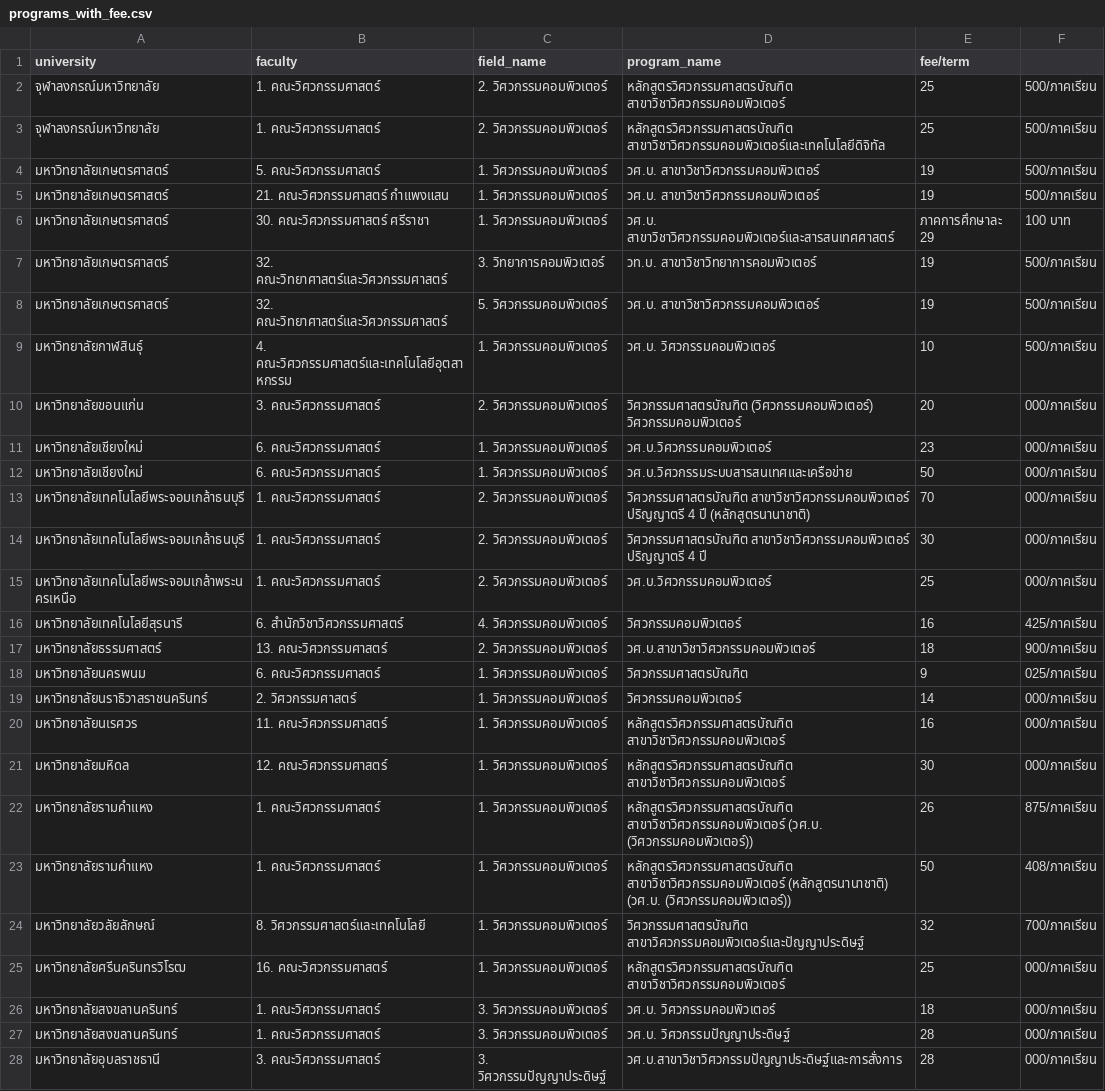
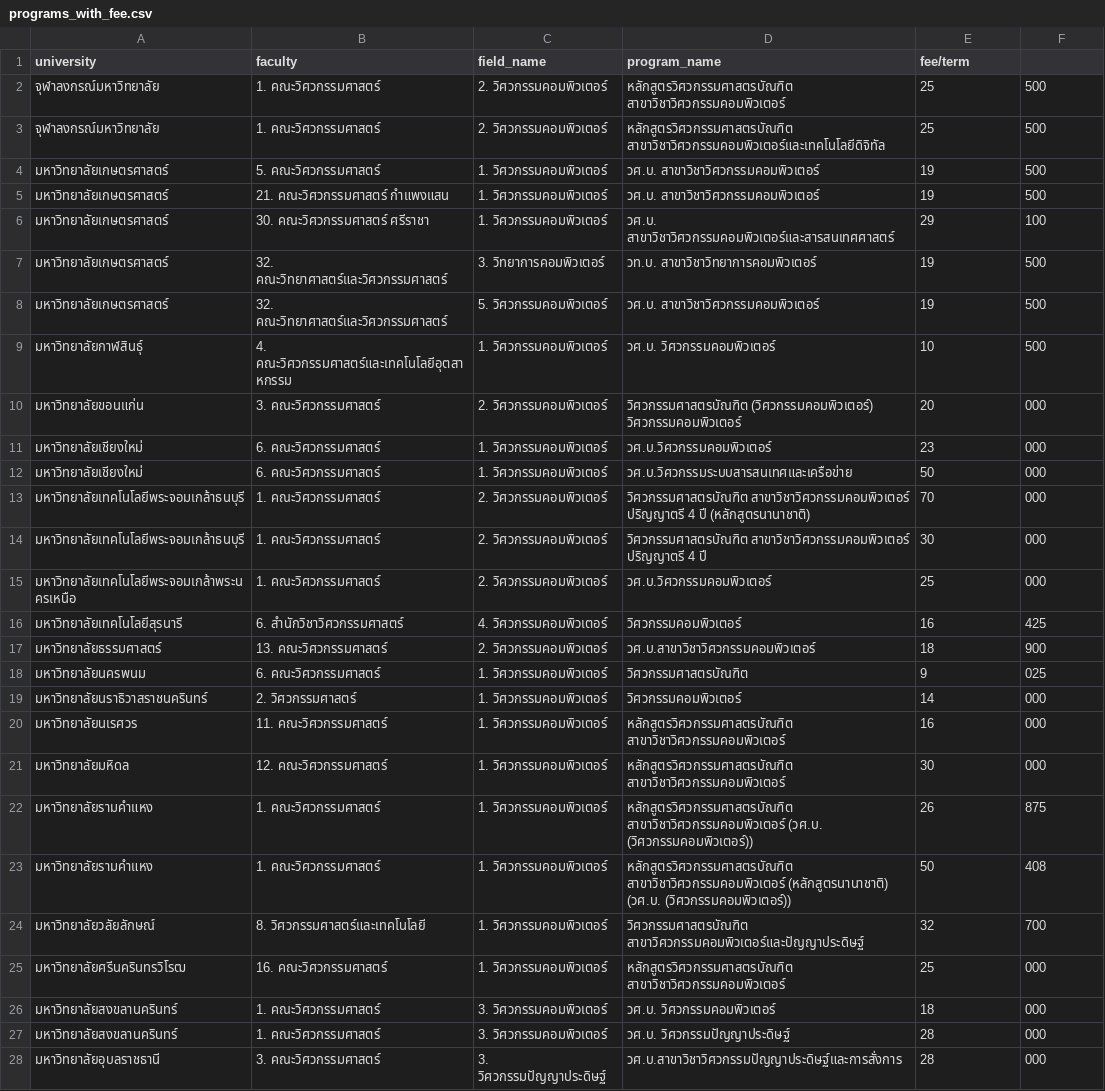
Before and after one commit to sakkarin31/MyTCASDashboard, a CSV file: MainWeb/programs_with_fee.csv, drawn as a sheet; only a part is shown; the diff covers the shown part only; the diff names each change by its address in the sheet, - before the commit and + after, or states it on an @@ line.

Commit message:
update

```diff
--- a/MainWeb/programs_with_fee.csv
+++ b/MainWeb/programs_with_fee.csv
-F2:F5: 500/ภาคเรียน
+F2:F5: 500
-E6 (fee/term): ภาคการศึกษาละ 29
+E6 (fee/term): 29
-F6: 100 บาท
+F6: 100
-F7:F9: 500/ภาคเรียน
+F7:F9: 500
-F10:F15: 000/ภาคเรียน
+F10:F15: 000
-F16: 425/ภาคเรียน
+F16: 425
-F17: 900/ภาคเรียน
+F17: 900
-F18: 025/ภาคเรียน
+F18: 025
-F19:F21: 000/ภาคเรียน
+F19:F21: 000
-F22: 875/ภาคเรียน
+F22: 875
-F23: 408/ภาคเรียน
+F23: 408
-F24: 700/ภาคเรียน
+F24: 700
-F25:F28: 000/ภาคเรียน
+F25:F28: 000
```
Also changed, not shown: 20 edited cells elsewhere in this file.
